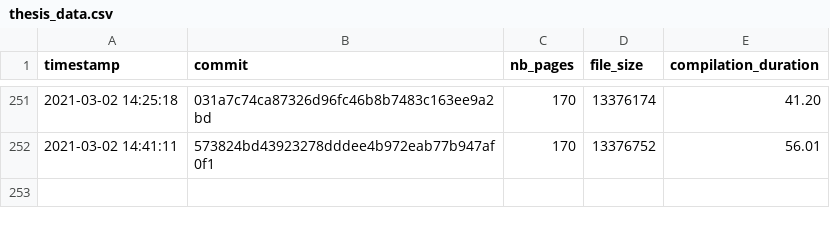
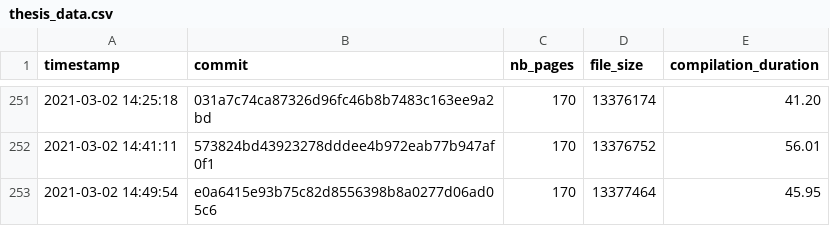
Before and after one commit to Ezibenroc/thesis, a CSV file: build/thesis_data.csv, drawn as a sheet; only a part is shown, gaps mark what is left out; the diff names each change by its address in the sheet, - before the commit and + after, or states it on an @@ line.

Commit message:
New compilation

```diff
--- a/build/thesis_data.csv
+++ b/build/thesis_data.csv
+row 253: 2021-03-02 14:49:54 | e0a6415e93b75c82d8556398b8a0277d06ad05c6 | 170 | 13377464 | 45.95
```
Also changed, not shown: 2 other files.
